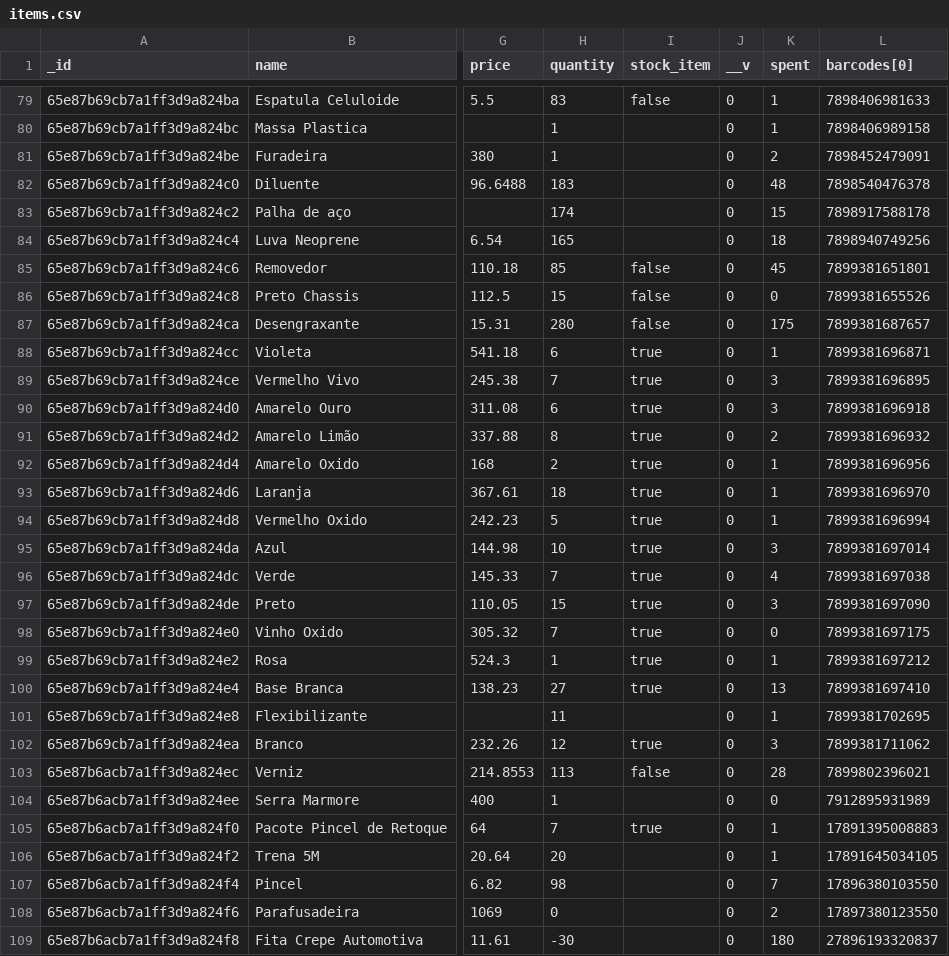
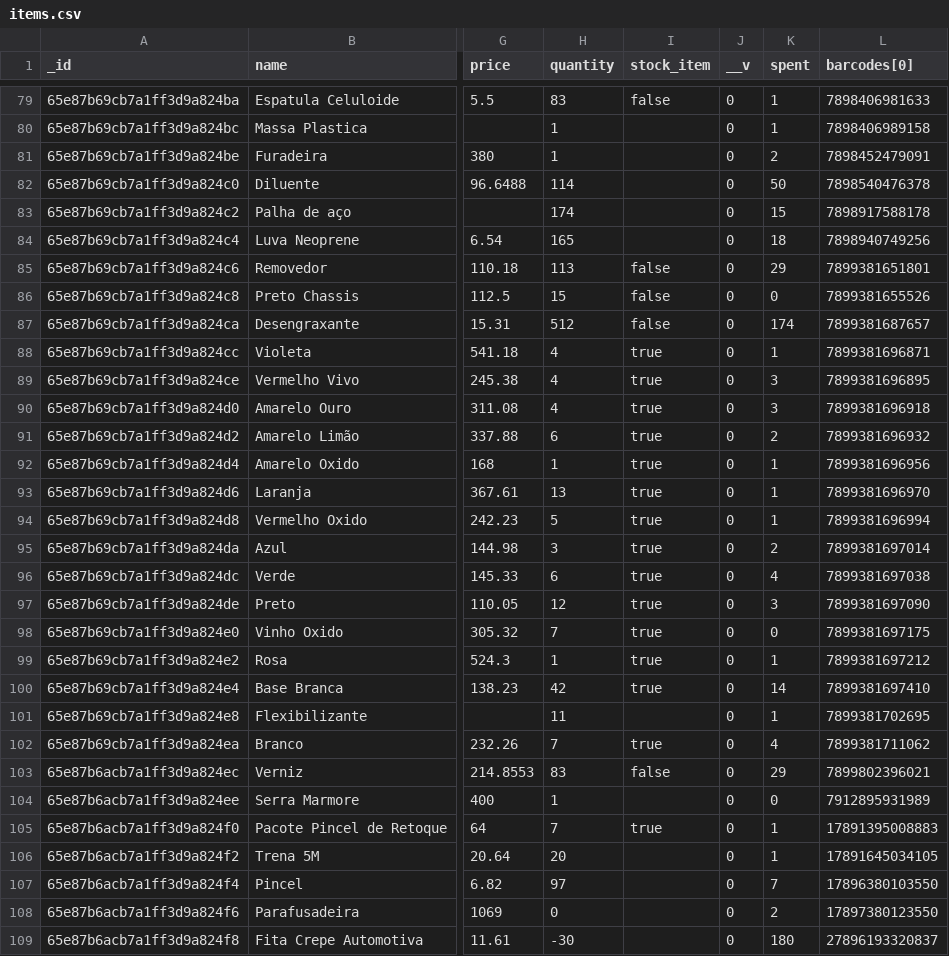
Before and after one commit to AnkaaDesign/api, a CSV file: csv/items.csv, drawn as a sheet; only a part is shown, gaps mark what is left out; the diff covers the shown part only; the diff names each change by its address in the sheet, - before the commit and + after, or states it on an @@ line.

```diff
--- a/csv/items.csv
+++ b/csv/items.csv
-H82 (quantity): 183
+H82 (quantity): 114
-K82 (spent): 48
+K82 (spent): 50
-H85 (quantity): 85
+H85 (quantity): 113
-K85 (spent): 45
+K85 (spent): 29
-H87 (quantity): 280
+H87 (quantity): 512
-K87 (spent): 175
+K87 (spent): 174
-H88 (quantity): 6
+H88 (quantity): 4
-H89 (quantity): 7
+H89 (quantity): 4
-H90 (quantity): 6
+H90 (quantity): 4
-H91 (quantity): 8
+H91 (quantity): 6
-H92 (quantity): 2
+H92 (quantity): 1
-H93 (quantity): 18
+H93 (quantity): 13
-H95 (quantity): 10
+H95 (quantity): 3
-K95 (spent): 3
+K95 (spent): 2
-H96 (quantity): 7
+H96 (quantity): 6
-H97 (quantity): 15
+H97 (quantity): 12
-H100 (quantity): 27
+H100 (quantity): 42
-K100 (spent): 13
+K100 (spent): 14
-H102 (quantity): 12
+H102 (quantity): 7
-K102 (spent): 3
+K102 (spent): 4
-H103 (quantity): 113
+H103 (quantity): 83
-K103 (spent): 28
+K103 (spent): 29
-H107 (quantity): 98
+H107 (quantity): 97
```
Also changed, not shown: 54 edited cells elsewhere in this file, 30 other files.
